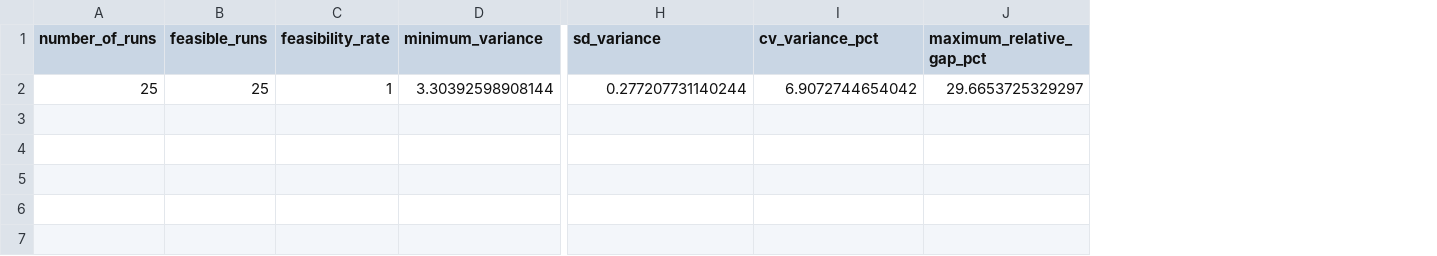
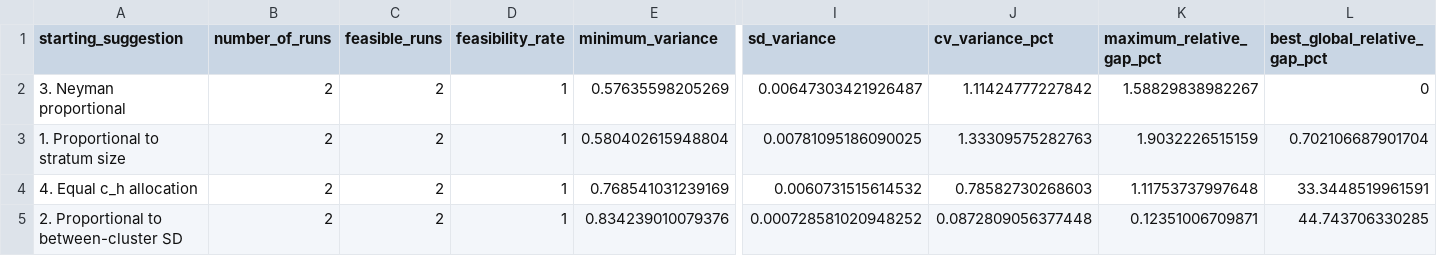
Before and after one commit to roxycampher/gaSampling, a CSV file: joint_ga_stability_plots/stability_summary.csv, drawn as a sheet; only a part is shown, gaps mark what is left out; removed rows and columns are numbered as before the commit, all else as after; rows hold the shown columns only; the diff names each change by its address in the sheet, - before the commit and + after, or states it on an @@ line.

```diff
--- a/joint_ga_stability_plots/stability_summary.csv
+++ b/joint_ga_stability_plots/stability_summary.csv
+column A (starting_suggestion), empty
+column L (best_global_relative_gap_pct), empty
-row 2: 25 | 25 | 1 | 3.30392598908144 | 0.277207731140244 | 6.9072744654042 | 29.6653725329297
+row 2: 3. Neyman proportional | 2 | 2 | 1 | 0.57635598205269 | 0.00647303421926487 | 1.11424777227842 | 1.58829838982267 | 0
+row 3: 1. Proportional to stratum size | 2 | 2 | 1 | 0.580402615948804 | 0.00781095186090025 | 1.33309575282763 | 1.9032226515159 | 0.702106687901704
+row 4: 4. Equal c_h allocation | 2 | 2 | 1 | 0.768541031239169 | 0.0060731515614532 | 0.78582730268603 | 1.11753737997648 | 33.3448519961591
+row 5: 2. Proportional to between-cluster SD | 2 | 2 | 1 | 0.834239010079376 | 0.000728581020948252 | 0.0872809056377448 | 0.12351006709871 | 44.743706330285
```
Also changed, not shown: joint_ga_stability_plots/allocation_summary.csv, joint_ga_stability_plots/run_summary.csv, 21 other files.
